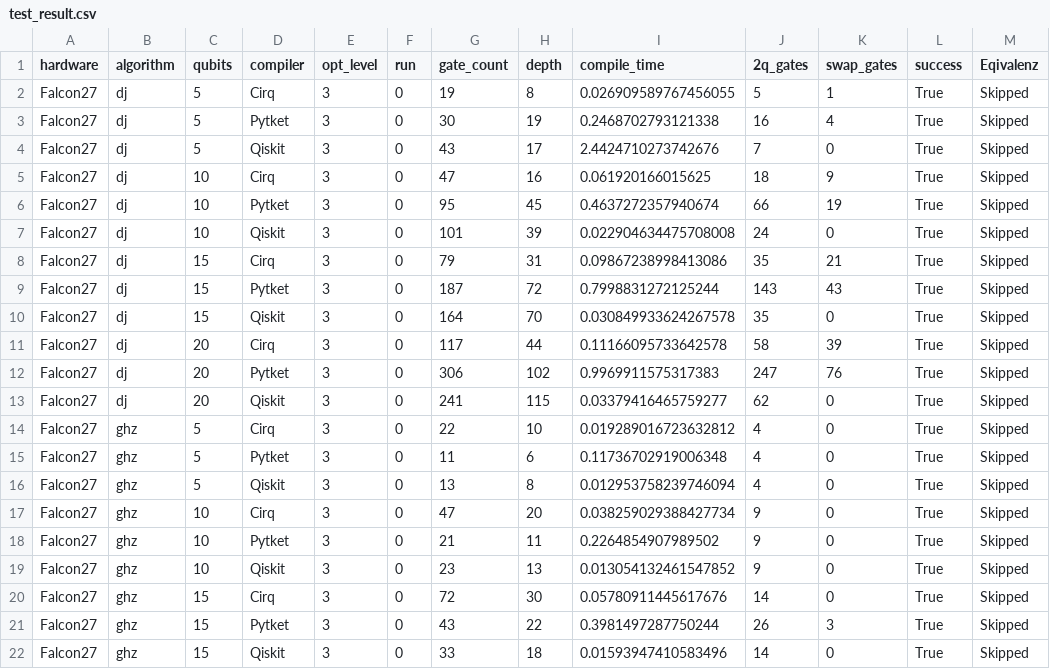
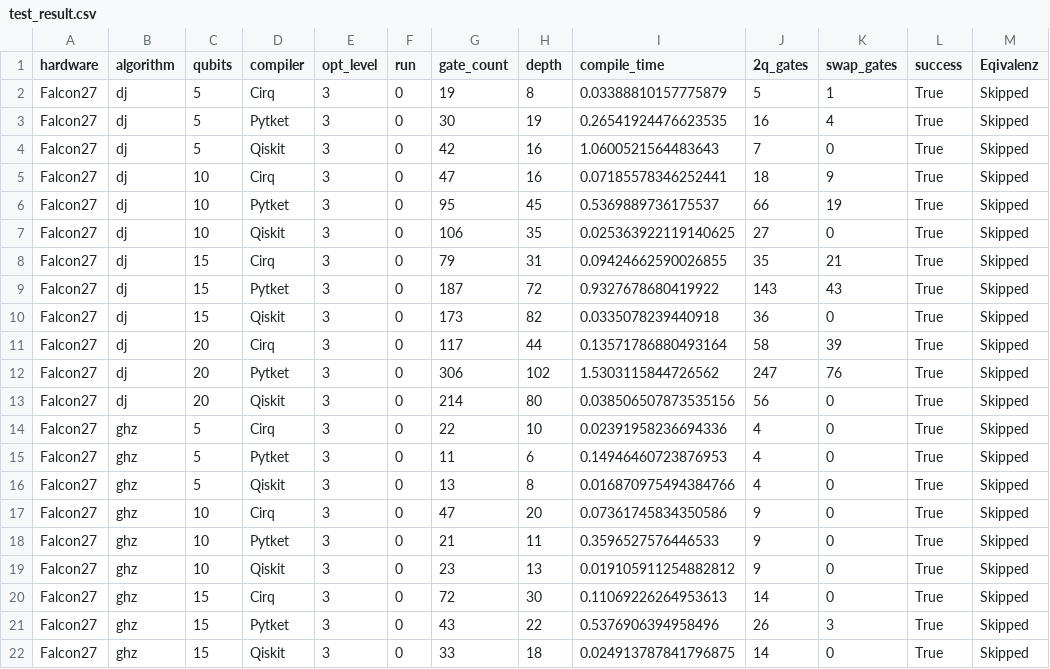
Before and after one commit to SimonG8/qda_bench, a CSV file: test_result.csv, drawn as a sheet; only a part is shown; the diff covers the shown part only.

```diff
--- a/test_result.csv
+++ b/test_result.csv
@@ -1,22 +1,22 @@
 hardware,algorithm,qubits,compiler,opt_level,run,gate_count,depth,compile_time,2q_gates,swap_gates,success,Eqivalenz
-Falcon27,dj,5,Cirq,3,0,19,8,0.026909589767456055,5,1,True,Skipped
-Falcon27,dj,5,Pytket,3,0,30,19,0.2468702793121338,16,4,True,Skipped
-Falcon27,dj,5,Qiskit,3,0,43,17,2.4424710273742676,7,0,True,Skipped
-Falcon27,dj,10,Cirq,3,0,47,16,0.061920166015625,18,9,True,Skipped
-Falcon27,dj,10,Pytket,3,0,95,45,0.4637272357940674,66,19,True,Skipped
-Falcon27,dj,10,Qiskit,3,0,101,39,0.022904634475708008,24,0,True,Skipped
-Falcon27,dj,15,Cirq,3,0,79,31,0.09867238998413086,35,21,True,Skipped
-Falcon27,dj,15,Pytket,3,0,187,72,0.7998831272125244,143,43,True,Skipped
-Falcon27,dj,15,Qiskit,3,0,164,70,0.030849933624267578,35,0,True,Skipped
-Falcon27,dj,20,Cirq,3,0,117,44,0.11166095733642578,58,39,True,Skipped
-Falcon27,dj,20,Pytket,3,0,306,102,0.9969911575317383,247,76,True,Skipped
-Falcon27,dj,20,Qiskit,3,0,241,115,0.03379416465759277,62,0,True,Skipped
-Falcon27,ghz,5,Cirq,3,0,22,10,0.019289016723632812,4,0,True,Skipped
-Falcon27,ghz,5,Pytket,3,0,11,6,0.11736702919006348,4,0,True,Skipped
-Falcon27,ghz,5,Qiskit,3,0,13,8,0.012953758239746094,4,0,True,Skipped
-Falcon27,ghz,10,Cirq,3,0,47,20,0.038259029388427734,9,0,True,Skipped
-Falcon27,ghz,10,Pytket,3,0,21,11,0.2264854907989502,9,0,True,Skipped
-Falcon27,ghz,10,Qiskit,3,0,23,13,0.013054132461547852,9,0,True,Skipped
-Falcon27,ghz,15,Cirq,3,0,72,30,0.05780911445617676,14,0,True,Skipped
-Falcon27,ghz,15,Pytket,3,0,43,22,0.3981497287750244,26,3,True,Skipped
-Falcon27,ghz,15,Qiskit,3,0,33,18,0.01593947410583496,14,0,True,Skipped
+Falcon27,dj,5,Cirq,3,0,19,8,0.03388810157775879,5,1,True,Skipped
+Falcon27,dj,5,Pytket,3,0,30,19,0.26541924476623535,16,4,True,Skipped
+Falcon27,dj,5,Qiskit,3,0,42,16,1.0600521564483643,7,0,True,Skipped
+Falcon27,dj,10,Cirq,3,0,47,16,0.07185578346252441,18,9,True,Skipped
+Falcon27,dj,10,Pytket,3,0,95,45,0.5369889736175537,66,19,True,Skipped
+Falcon27,dj,10,Qiskit,3,0,106,35,0.025363922119140625,27,0,True,Skipped
+Falcon27,dj,15,Cirq,3,0,79,31,0.09424662590026855,35,21,True,Skipped
+Falcon27,dj,15,Pytket,3,0,187,72,0.9327678680419922,143,43,True,Skipped
+Falcon27,dj,15,Qiskit,3,0,173,82,0.0335078239440918,36,0,True,Skipped
+Falcon27,dj,20,Cirq,3,0,117,44,0.13571786880493164,58,39,True,Skipped
+Falcon27,dj,20,Pytket,3,0,306,102,1.5303115844726562,247,76,True,Skipped
+Falcon27,dj,20,Qiskit,3,0,214,80,0.038506507873535156,56,0,True,Skipped
+Falcon27,ghz,5,Cirq,3,0,22,10,0.02391958236694336,4,0,True,Skipped
+Falcon27,ghz,5,Pytket,3,0,11,6,0.14946460723876953,4,0,True,Skipped
+Falcon27,ghz,5,Qiskit,3,0,13,8,0.016870975494384766,4,0,True,Skipped
+Falcon27,ghz,10,Cirq,3,0,47,20,0.07361745834350586,9,0,True,Skipped
+Falcon27,ghz,10,Pytket,3,0,21,11,0.3596527576446533,9,0,True,Skipped
+Falcon27,ghz,10,Qiskit,3,0,23,13,0.019105911254882812,9,0,True,Skipped
+Falcon27,ghz,15,Cirq,3,0,72,30,0.11069226264953613,14,0,True,Skipped
+Falcon27,ghz,15,Pytket,3,0,43,22,0.5376906394958496,26,3,True,Skipped
+Falcon27,ghz,15,Qiskit,3,0,33,18,0.024913787841796875,14,0,True,Skipped
```
Also changed, not shown: 27 edited cells elsewhere in this file, 6 other files.
